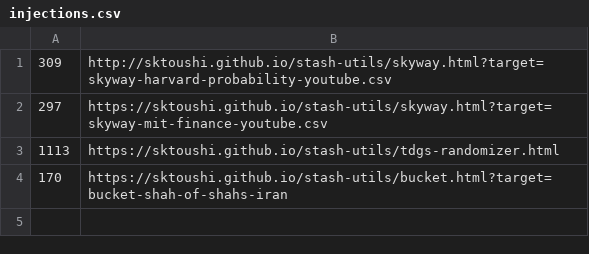
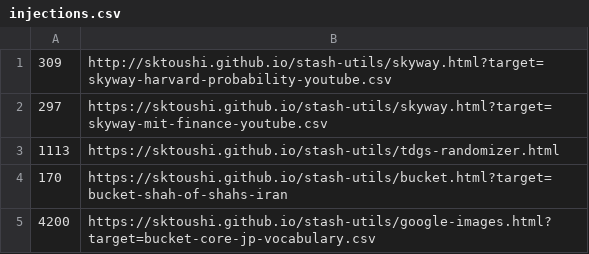
Before and after one commit to sktoushi/stash-utils, a CSV file: config/injections.csv, drawn as a sheet; the diff names each change by its address in the sheet, - before the commit and + after, or states it on an @@ line.

Commit message:
Update injections.csv

```diff
--- a/config/injections.csv
+++ b/config/injections.csv
+row 5: 4200 | https://sktoushi.github.io/stash-utils/google-images.html?target=bucket-core-jp-vocabulary.csv
```
